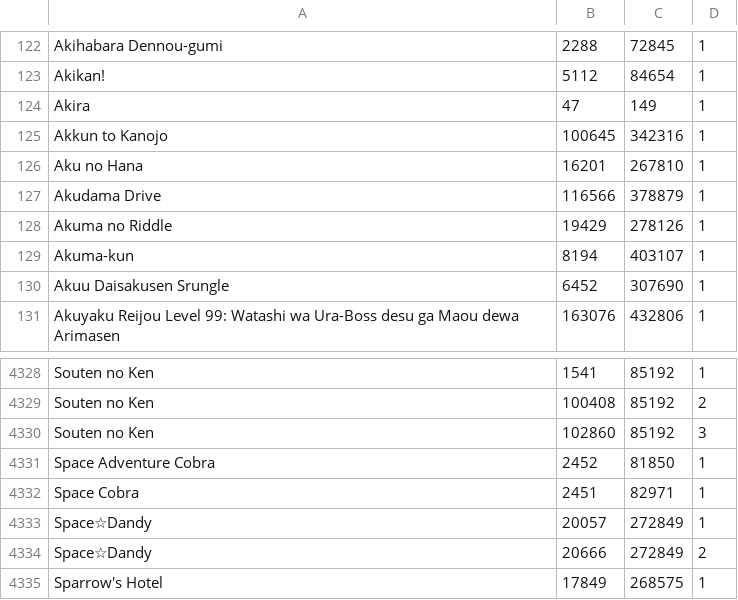
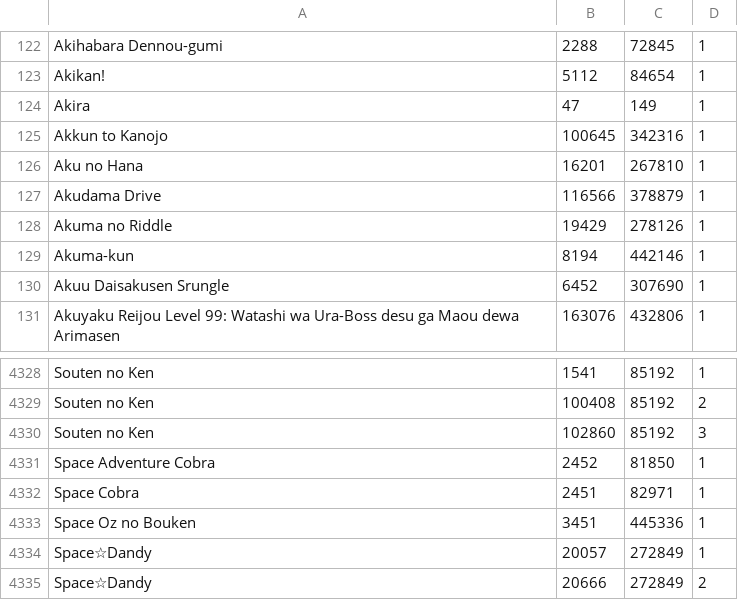
Before and after one commit to noggl/AniListToTVDB, a CSV file: mapping.csv, drawn as a sheet; only a part is shown, gaps mark what is left out; the shorter side is filled out with more unchanged rows.

```diff
--- a/mapping.csv
+++ b/mapping.csv
@@ -128,3 +128,3 @@ Akudama Drive;116566;378879;1
 Akuma no Riddle;19429;278126;1
-Akuma-kun;8194;403107;1
+Akuma-kun;8194;442146;1
 Akuu Daisakusen Srungle;6452;307690;1
@@ -4332,2 +4332,3 @@ Space Adventure Cobra;2452;81850;1
 Space Cobra;2451;82971;1
+Space Oz no Bouken;3451;445336;1
 Space☆Dandy;20057;272849;1
```
Also changed, not shown: 3 other files.
